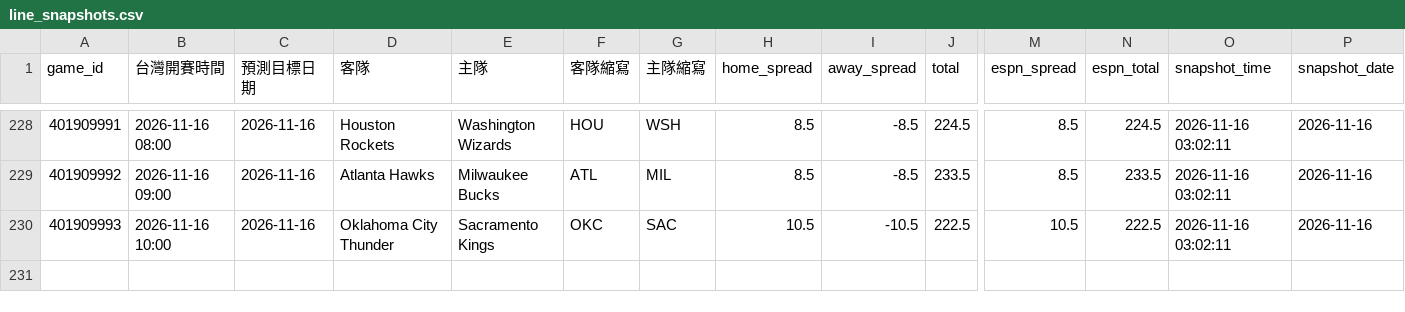
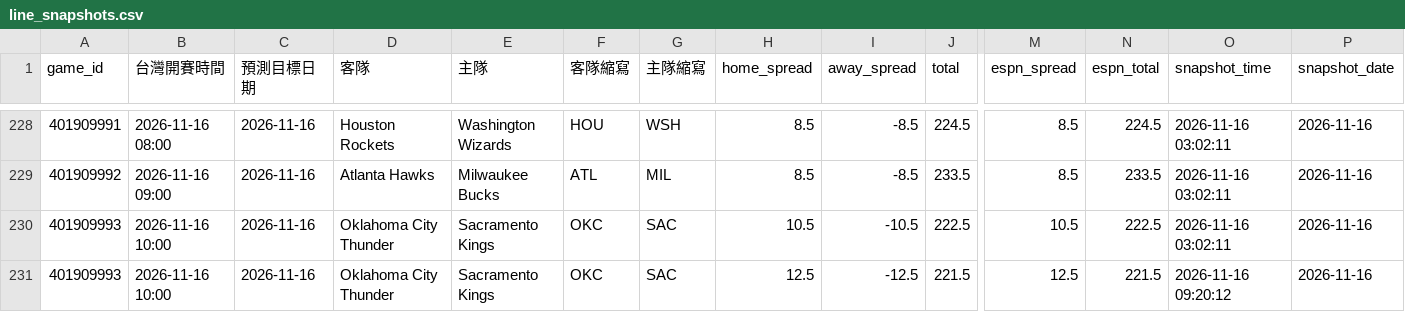
Before and after one commit to zxbcv2689-source/NBA-betting-project, a CSV file: data/line_snapshots.csv, drawn as a sheet; only a part is shown, gaps mark what is left out; rows hold the shown columns only; the diff names each change by its address in the sheet, - before the commit and + after, or states it on an @@ line.

```diff
--- a/data/line_snapshots.csv
+++ b/data/line_snapshots.csv
+row 231: 401909993 | 2026-11-16 10:00 | 2026-11-16 | Oklahoma City Thunder | Sacramento Kings | OKC | SAC | 12.5 | -12.5 | 221.5 | 12.5 | 221.5 | 2026-11-16 09:20:12 | 2026-11-16
```
Also changed, not shown: data/auto_injury_adjustments.csv, data/espn_day_cache.csv, 1 other file.
